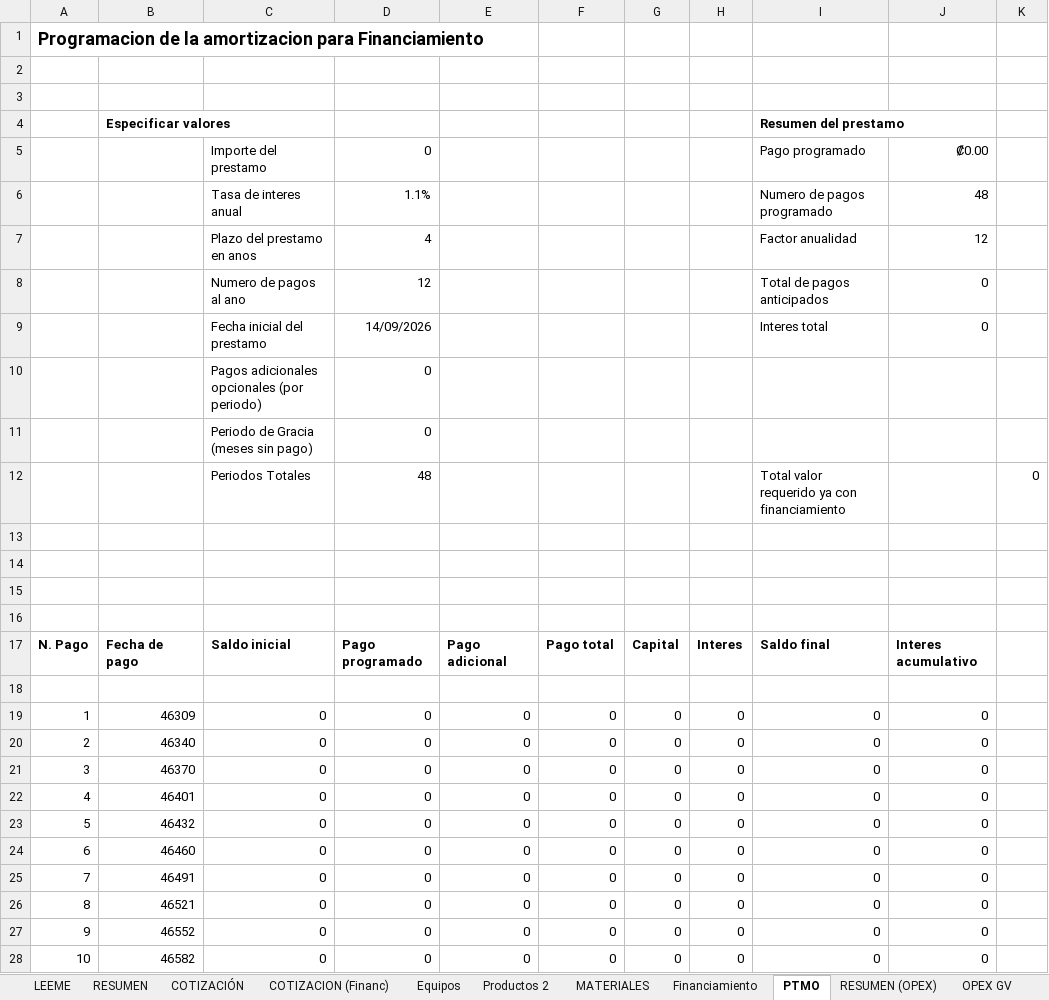
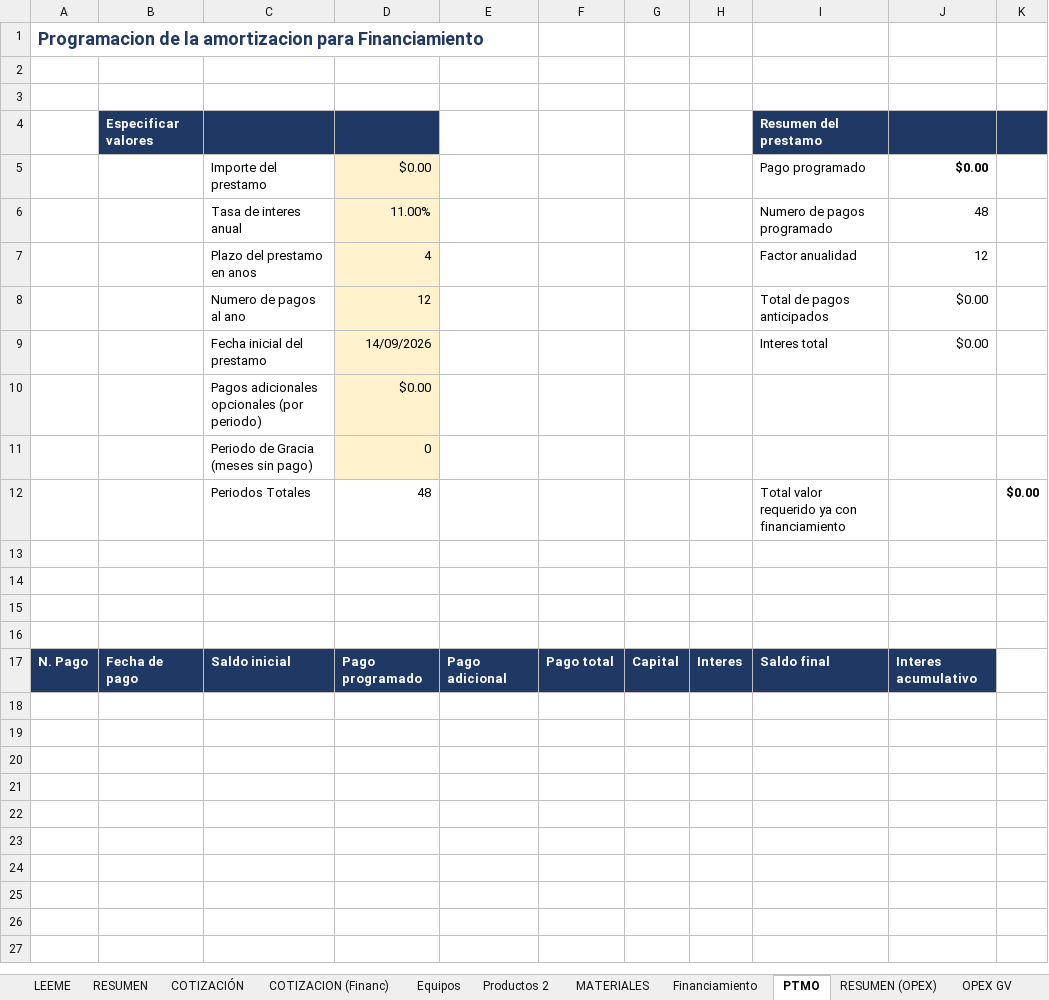
Before and after one commit to frosalesvision/Preventa-Automation, an Excel workbook: plugin-preventa/skills/armar-cotizacion/references/Machote Matriz y oferta.xlsx, sheet PTMO, drawn as a sheet; only a part is shown; values as stored, in another font and other column widths than the file's, no borders; conditional formats not drawn; the diff covers the shown part only; the diff names each change by its address in the sheet, - before the commit and + after, or states it on an @@ line.

```diff
--- a/plugin-preventa/skills/armar-cotizacion/references/Machote Matriz y oferta.xlsx (sheet PTMO)
+++ b/plugin-preventa/skills/armar-cotizacion/references/Machote Matriz y oferta.xlsx (sheet PTMO)
-A1 text colour: black
+A1 text colour: #1F3864
-B4:D4 fill: none
+B4:D4 fill: #1F3864
-B4 text colour: black
+B4 text colour: #FFFFFF
-I4:K4 fill: none
+I4:K4 fill: #1F3864
-I4 text colour: black
+I4 text colour: #FFFFFF
-D5: 0
+D5: $0.00
-D5:D11 fill: none
+D5:D11 fill: #FFF2CC
-J5: ₡0.00
+J5: $0.00
-J5 bold: off
+J5 bold: on
-D6: 1.1%
+D6: 11.00%
-J8:J9: 0
+J8:J9: $0.00
-D10: 0
+D10: $0.00
-K12: 0
+K12: $0.00
-K12 bold: off
+K12 bold: on
@@ A17:J17 fill: none → #1F3864, text colour: black → #FFFFFF @@
-row 18: (empty)
-row 19: 1 | 46309 | 0 | 0 | 0 | 0 | 0 | 0 | 0 | 0
-row 20: 2 | 46340 | 0 | 0 | 0 | 0 | 0 | 0 | 0 | 0
-row 21: 3 | 46370 | 0 | 0 | 0 | 0 | 0 | 0 | 0 | 0
-row 22: 4 | 46401 | 0 | 0 | 0 | 0 | 0 | 0 | 0 | 0
-row 23: 5 | 46432 | 0 | 0 | 0 | 0 | 0 | 0 | 0 | 0
-row 24: 6 | 46460 | 0 | 0 | 0 | 0 | 0 | 0 | 0 | 0
-row 25: 7 | 46491 | 0 | 0 | 0 | 0 | 0 | 0 | 0 | 0
-row 26: 8 | 46521 | 0 | 0 | 0 | 0 | 0 | 0 | 0 | 0
-row 27: 9 | 46552 | 0 | 0 | 0 | 0 | 0 | 0 | 0 | 0
-row 28: 10 | 46582 | 0 | 0 | 0 | 0 | 0 | 0 | 0 | 0
```
Also changed, not shown: 38 removed rows elsewhere in this sheet, sheet Financiamiento, sheet COTIZACIÓN, sheet COTIZACION (Financ), sheet LEEME, sheet Datos del proyecto, other sheet tabs, 9 other files.
